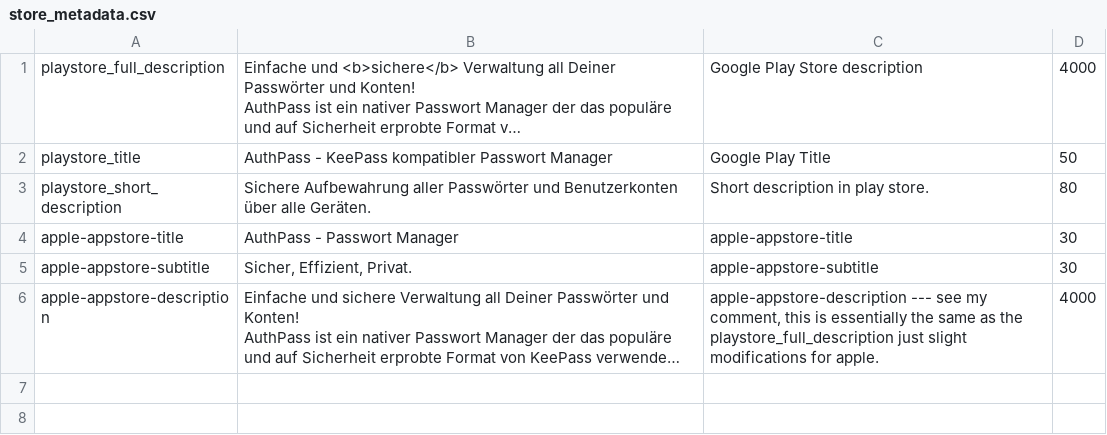
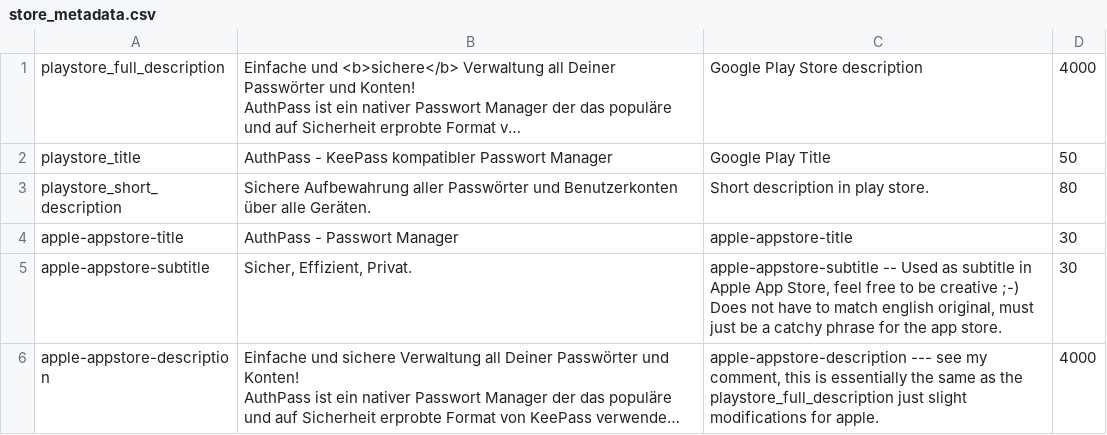
Before and after one commit to authpass/authpass, a CSV file: metadata/misc/de-DE/store_metadata.csv, drawn as a sheet; long unchanged cells end in …; the diff names each change by its address in the sheet, - before the commit and + after, or states it on an @@ line.

Commit message:
New Crowdin updates (#10)
* [crowdin] Update translations (French) short_description.txt

* [crowdin] Update translations (French) title.txt

* [crowdin] Update translations (French) app_en.arb

* [crowdin] Update translations (French) title.strings

* [crowdin] Update translations (French) keyword.strings

* [crowdin] Update translations (French) title.strings

* [crowdin] Update translations (French) keyword.strings

* [crowdin] Update translations (%language%) %original_file_name%

* [crowdin] Update translations (Finnish) store_metadata.csv

* [crowdin] Update translations (Ukrainian) store_metadata.csv

* [crowdin] Update translations (German) store_metadata.csv

* [crowdin] Update translations (Spanish) store_metadata.csv

* [crowdin] Update translations (French) store_metadata.csv

* [crowdin] Update translations (Russian) store_metadata.csv

* [crowdin] Update translations (French) full_description.txt

* [crowdin] Update translations (Lithuanian) store_metadata.csv

* [crowdin] Update translations (French) app_en.arb

* [crowdin] Update translations (Estonian) store_metadata.csv

* [crowdin] Update translations (%language%) %original_file_name%

Co-authored-by: hpoultest <65448863+hpoultest@users.noreply.github.com>

```diff
--- a/metadata/misc/de-DE/store_metadata.csv
+++ b/metadata/misc/de-DE/store_metadata.csv
-C5: apple-appstore-subtitle
+C5: apple-appstore-subtitle -- Used as subtitle in Apple App Store, feel free to be creative ;-) Does not have to match english original, must just be a catchy phrase for the app store.
```
Also changed, not shown: metadata/misc/es-ES/store_metadata.csv, metadata/misc/et-EE/store_metadata.csv, 13 other files.
